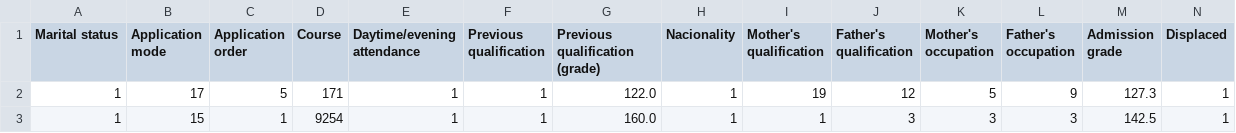
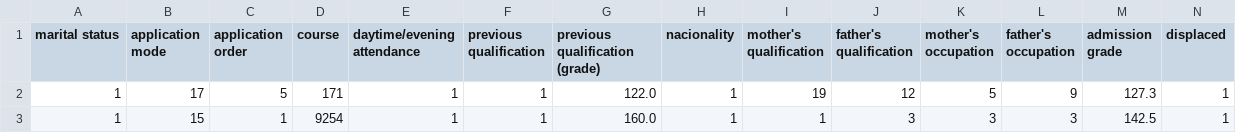
Before and after one commit to petribrn/zerionkit, a CSV file: data/multi_class/students_converted.csv, drawn as a sheet; only a part is shown; the diff covers the shown part only; the diff names each change by its address in the sheet, - before the commit and + after, or states it on an @@ line.

Commit message:
fix: column names to lowercase

```diff
--- a/data/multi_class/students_converted.csv
+++ b/data/multi_class/students_converted.csv
-A1: Marital status
+A1: marital status
-B1: Application mode
+B1: application mode
-C1: Application order
+C1: application order
-D1: Course
+D1: course
-E1: Daytime/evening attendance
+E1: daytime/evening attendance
-F1: Previous qualification
+F1: previous qualification
-G1: Previous qualification (grade)
+G1: previous qualification (grade)
-H1: Nacionality
+H1: nacionality
-I1: Mother's qualification
+I1: mother's qualification
-J1: Father's qualification
+J1: father's qualification
-K1: Mother's occupation
+K1: mother's occupation
-L1: Father's occupation
+L1: father's occupation
-M1: Admission grade
+M1: admission grade
-N1: Displaced
+N1: displaced
```
Also changed, not shown: 23 edited cells elsewhere in this file, 1 other file.
